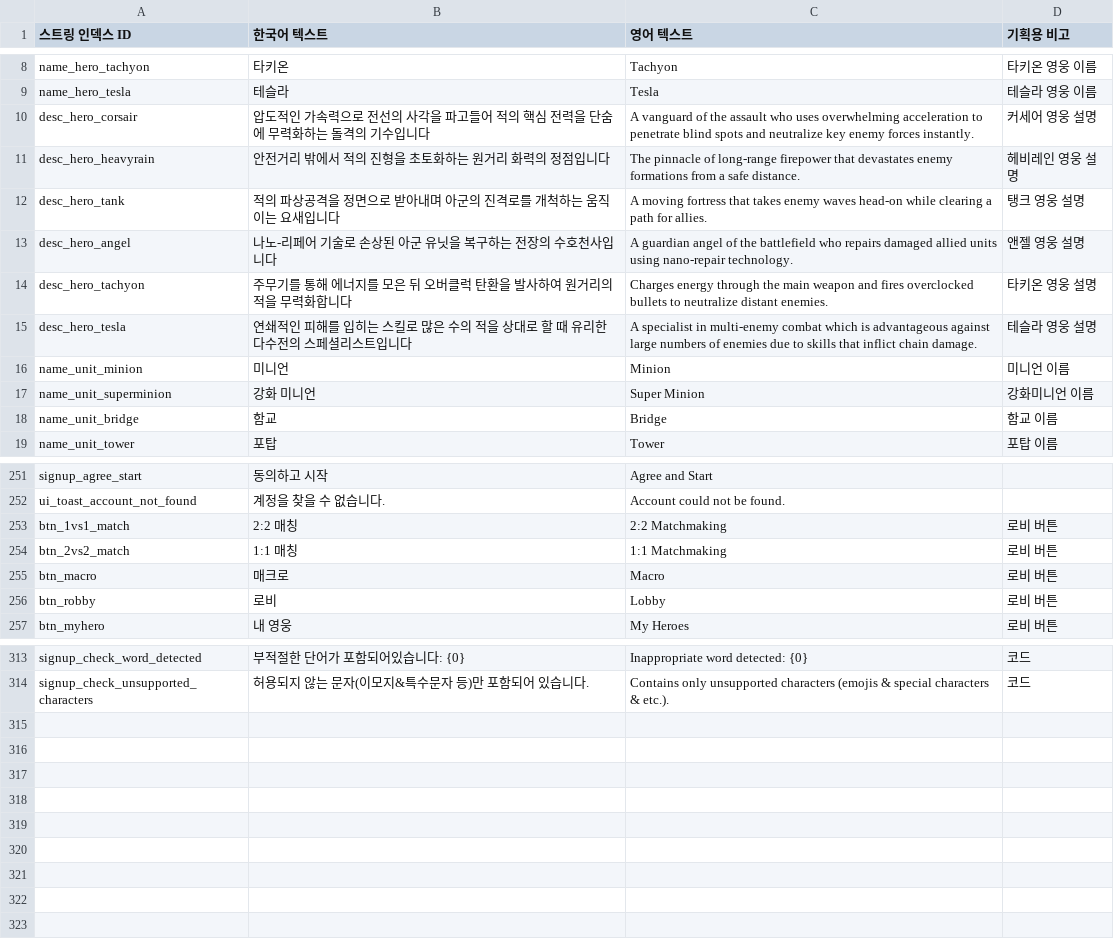
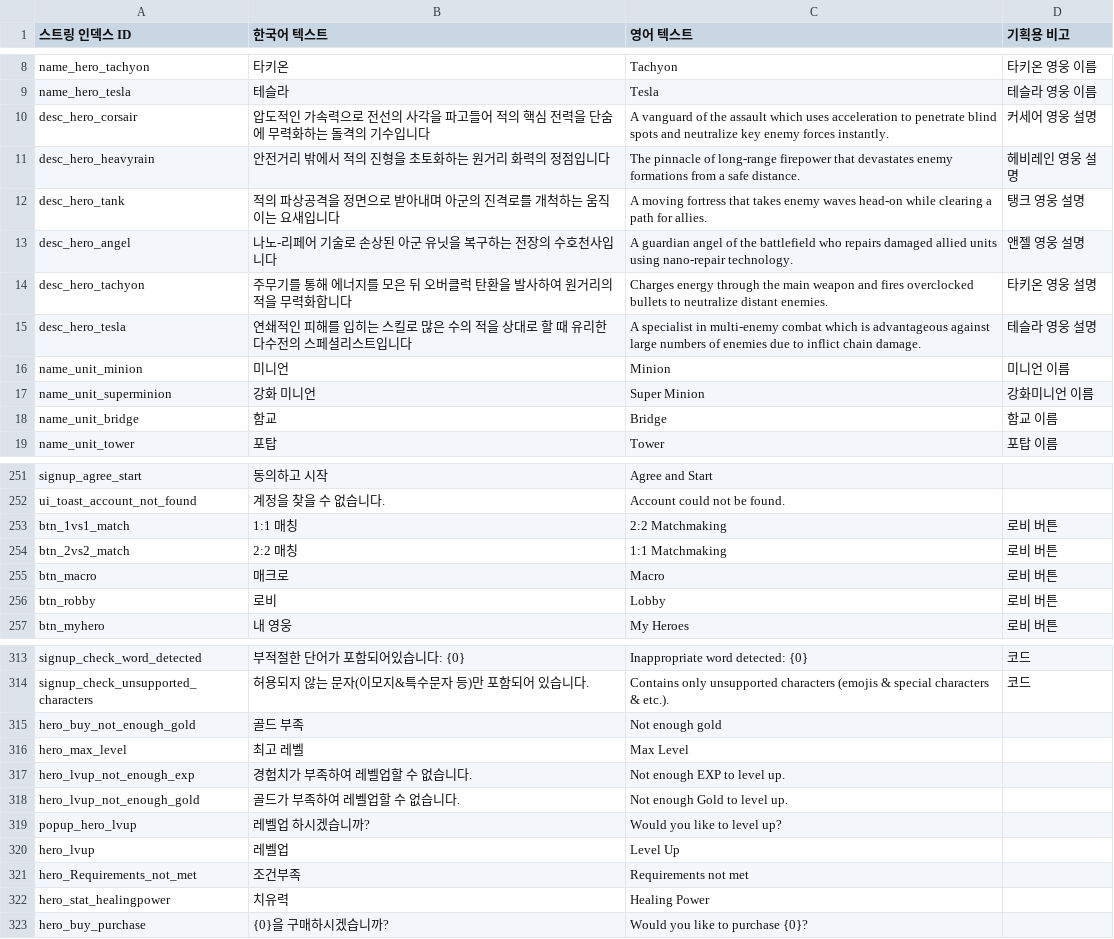
Before and after one commit to Hyunjoongjoo/Project_Astro, a CSV file: Assets/_Data/Csv/String.csv, drawn as a sheet; only a part is shown, gaps mark what is left out; the diff covers the shown part only.

```diff
--- a/Assets/_Data/Csv/String.csv
+++ b/Assets/_Data/Csv/String.csv
@@ -9,3 +9,3 @@ name_hero_tachyon,타키온,Tachyon,타키온 영웅 이름
 name_hero_tesla,테슬라,Tesla,테슬라 영웅 이름
-desc_hero_corsair,압도적인 가속력으로 전선의 사각을 파고들어 적의 핵심 전력을 단숨에 무력화하는 돌격의 기수입니다,A vanguard of the assault who uses overwhelming acceleration to penetrate blind spots and neutralize key enemy forces instantly.,커세어 영웅 설명
+desc_hero_corsair,압도적인 가속력으로 전선의 사각을 파고들어 적의 핵심 전력을 단숨에 무력화하는 돌격의 기수입니다,A vanguard of the assault which uses acceleration to penetrate blind spots and neutralize key enemy forces instantly.,커세어 영웅 설명
 desc_hero_heavyrain,안전거리 밖에서 적의 진형을 초토화하는 원거리 화력의 정점입니다,The pinnacle of long-range firepower that devastates enemy formations from a safe distance.,헤비레인 영웅 설명
@@ -14,3 +14,3 @@ desc_hero_angel,나노-리페어 기술로 손상된 아군 유닛을 복구하
 desc_hero_tachyon,주무기를 통해 에너지를 모은 뒤 오버클럭 탄환을 발사하여 원거리의 적을 무력화합니다,Charges energy through the main weapon and fires overclocked bullets to neutralize distant enemies.,타키온 영웅 설명
-desc_hero_tesla,연쇄적인 피해를 입히는 스킬로 많은 수의 적을 상대로 할 때 유리한 다수전의 스페셜리스트입니다,A specialist in multi-enemy combat which is advantageous against large numbers of enemies due to skills that inflict chain damage.,테슬라 영웅 설명
+desc_hero_tesla,연쇄적인 피해를 입히는 스킬로 많은 수의 적을 상대로 할 때 유리한 다수전의 스페셜리스트입니다,A specialist in multi-enemy combat which is advantageous against large numbers of enemies due to inflict chain damage.,테슬라 영웅 설명
 name_unit_minion,미니언,Minion,미니언 이름
@@ -252,4 +252,4 @@ signup_agree_start,동의하고 시작,Agree and Start,
 ui_toast_account_not_found,계정을 찾을 수 없습니다.,Account could not be found.,
-btn_1vs1_match,2:2 매칭,2:2 Matchmaking,로비 버튼
-btn_2vs2_match,1:1 매칭,1:1 Matchmaking,로비 버튼
+btn_1vs1_match,1:1 매칭,2:2 Matchmaking,로비 버튼
+btn_2vs2_match,2:2 매칭,1:1 Matchmaking,로비 버튼
 btn_macro,매크로,Macro,로비 버튼
@@ -314 +314,10 @@ signup_check_word_detected,부적절한 단어가 포함되어있습니다: {0},
 signup_check_unsupported_characters,허용되지 않는 문자(이모지&특수문자 등)만 포함되어 있습니다.,Contains only unsupported characters (emojis & special characters & etc.).,코드
+hero_buy_not_enough_gold,골드 부족,Not enough gold,
+hero_max_level,최고 레벨,Max Level,
+hero_lvup_not_enough_exp,경험치가 부족하여 레벨업할 수 없습니다.,Not enough EXP to level up.,
+hero_lvup_not_enough_gold,골드가 부족하여 레벨업할 수 없습니다.,Not enough Gold to level up.,
+popup_hero_lvup,레벨업 하시겠습니까?,Would you like to level up?,
+hero_lvup,레벨업,Level Up,
+hero_Requirements_not_met,조건부족,Requirements not met,
+hero_stat_healingpower,치유력,Healing Power,
+hero_buy_purchase,{0}을 구매하시겠습니까?,Would you like to purchase {0}?,
```
Also changed, not shown: 2 edited cells elsewhere in this file, 1 other file.
